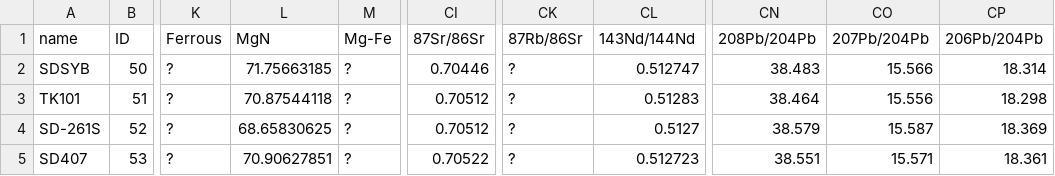
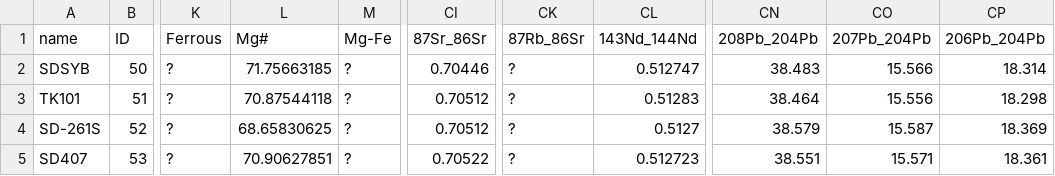
Before and after one commit to Fumipo-Theta/fumipos, a CSV file: docs/data/lava_compositions.csv, drawn as a sheet; only a part is shown, gaps mark what is left out; the diff names each change by its address in the sheet, - before the commit and + after, or states it on an @@ line.

```diff
--- a/docs/data/lava_compositions.csv
+++ b/docs/data/lava_compositions.csv
-L1: MgN
+L1: Mg#
-CI1: 87Sr/86Sr
+CI1: 87Sr_86Sr
-CK1: 87Rb/86Sr
+CK1: 87Rb_86Sr
-CL1: 143Nd/144Nd
+CL1: 143Nd_144Nd
-CN1: 208Pb/204Pb
+CN1: 208Pb_204Pb
-CO1: 207Pb/204Pb
+CO1: 207Pb_204Pb
-CP1: 206Pb/204Pb
+CP1: 206Pb_204Pb
```
Also changed, not shown: 11 other files.
